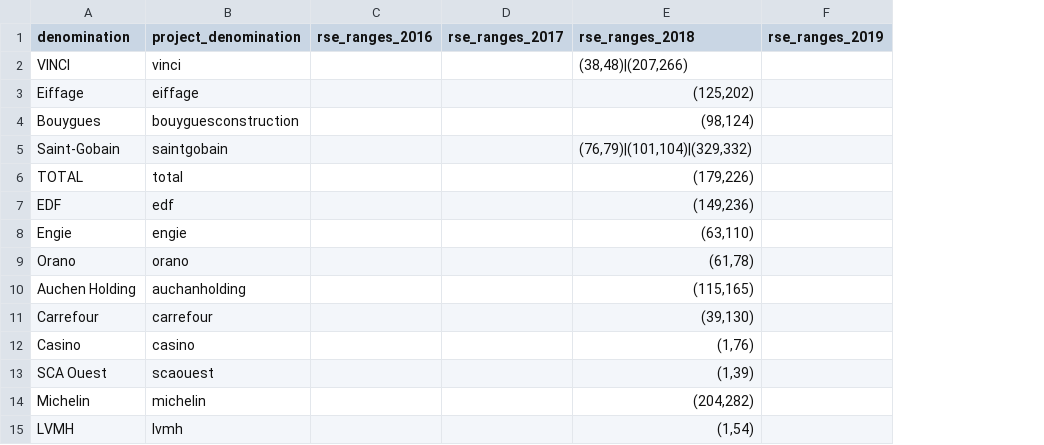
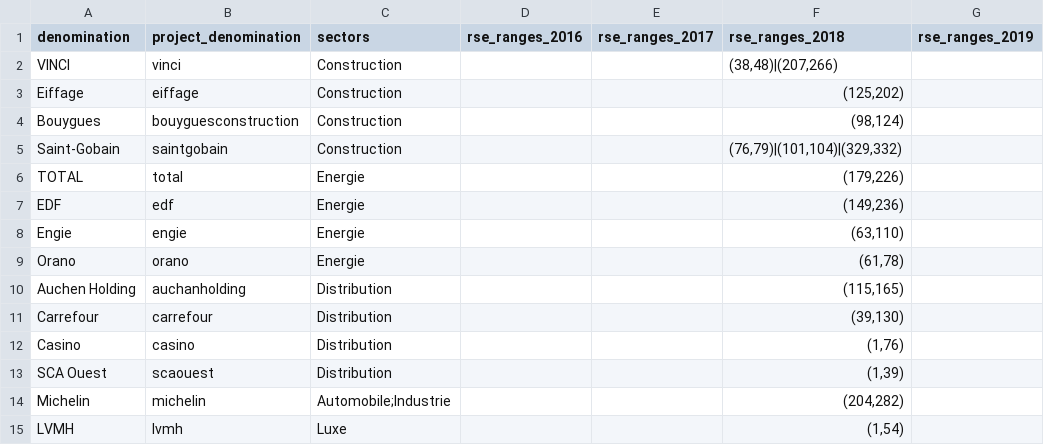
Before and after one commit to dataforgoodfr/batch7_rse, a CSV file: webapp/data/model/DPEFs/companies_metadata.csv, drawn as a sheet; the diff names each change by its address in the sheet, - before the commit and + after, or states it on an @@ line.

Commit message:
Added sectors to all companies

```diff
--- a/webapp/data/model/DPEFs/companies_metadata.csv
+++ b/webapp/data/model/DPEFs/companies_metadata.csv
+column C (sectors), rows 2-15: Construction | Construction | Construction | Construction | Energie | Energie | Energie | Energie | Distribution | Distribution | Distribution | Distribution | Automobile;Industrie | Luxe
```
